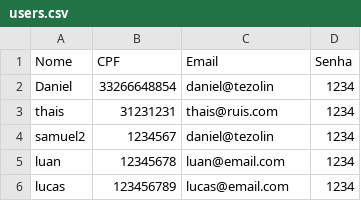
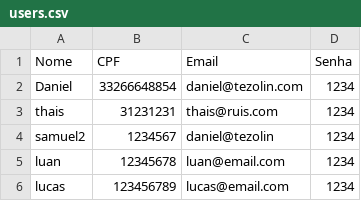
Before and after one commit to DanielTezolin/projeto-pim-c, a CSV file: data/users.csv, drawn as a sheet.

```diff
--- a/data/users.csv
+++ b/data/users.csv
@@ -1,3 +1,3 @@
 Nome,CPF,Email,Senha
-Daniel,33266648854,daniel@tezolin,1234
+Daniel,33266648854,daniel@tezolin.com,1234
 thais,31231231,thais@ruis.com,1234
```
Also changed, not shown: 3 other files.
